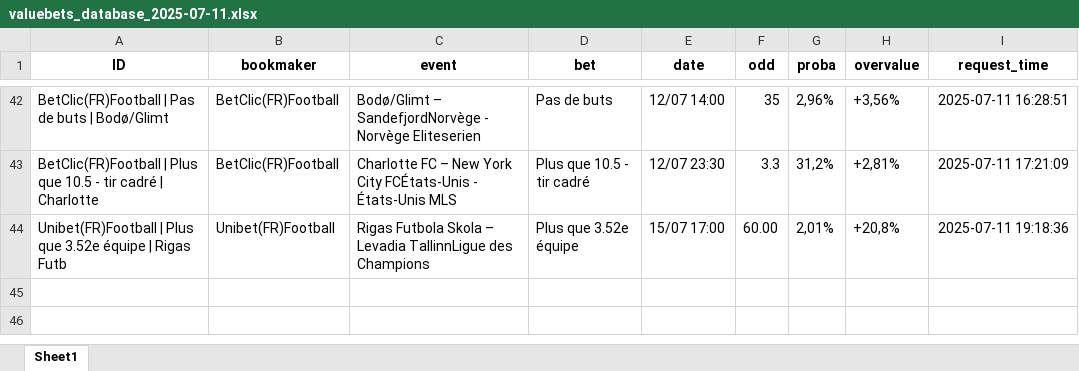
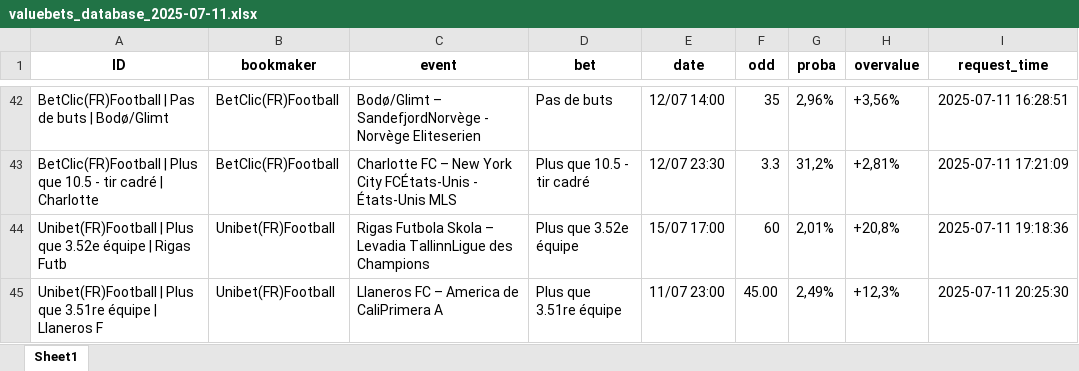
Before and after one commit to mdujardin3007/betting_scrapping, an Excel workbook: data/valuebets_database_2025-07-11.xlsx, sheet Sheet1, drawn as a sheet; only a part is shown, gaps mark what is left out; values as stored, in another font and other column widths than the file's, no borders; the diff names each change by its address in the sheet, - before the commit and + after, or states it on an @@ line.

Commit message:
Mise à jour des données valuebets

```diff
--- a/data/valuebets_database_2025-07-11.xlsx (sheet Sheet1)
+++ b/data/valuebets_database_2025-07-11.xlsx (sheet Sheet1)
-F44 (odd): 60.00
+F44 (odd): 60
+row 45: Unibet(FR)Football | Plus que 3.51re équipe | Llaneros F | Unibet(FR)Football | Llaneros FC – America de CaliPrimera A | Plus que 3.51re équipe | 11/07 23:00 | 45.00 | 2,49% | +12,3% | 2025-07-11 20:25:30
```
